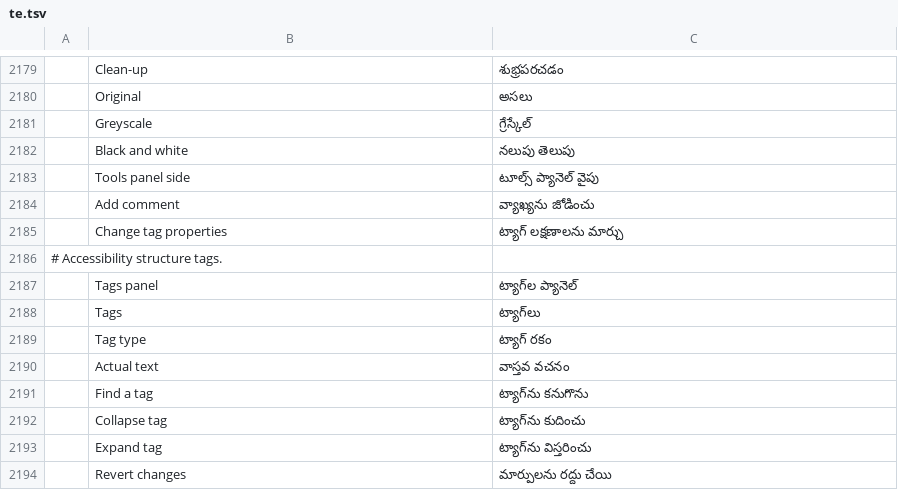
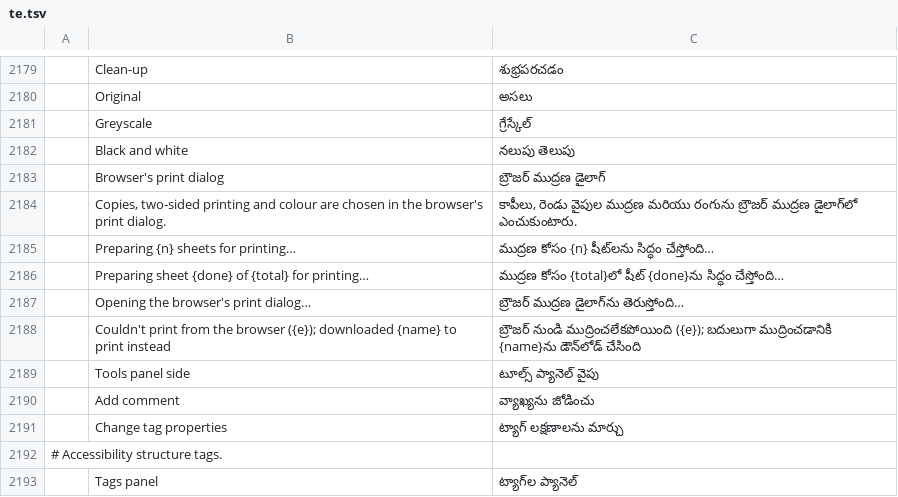
Before and after one commit to 0ldini/pdfcraft, a TSV file: crates/ui-egui/src/i18n/te.tsv, drawn as a sheet; only a part is shown, gaps mark what is left out; the shorter side is filled out with more unchanged rows; the diff names each change by its address in the sheet, - before the commit and + after, or states it on an @@ line.

```diff
--- a/crates/ui-egui/src/i18n/te.tsv
+++ b/crates/ui-egui/src/i18n/te.tsv
+row 2183:  | Browser's print dialog | బ్రౌజర్ ముద్రణ డైలాగ్
+row 2184:  | Copies, two-sided printing and colour are chosen in the browser's print dialog. | కాపీలు, రెండు వైపుల ముద్రణ మరియు రంగును బ్రౌజర్ ముద్రణ డైలాగ్‌లో ఎంచుకుంటారు.
+row 2185:  | Preparing {n} sheets for printing… | ముద్రణ కోసం {n} షీట్‌లను సిద్ధం చేస్తోంది…
+row 2186:  | Preparing sheet {done} of {total} for printing… | ముద్రణ కోసం {total}లో షీట్ {done}ను సిద్ధం చేస్తోంది…
+row 2187:  | Opening the browser's print dialog… | బ్రౌజర్ ముద్రణ డైలాగ్‌ను తెరుస్తోంది…
+row 2188:  | Couldn't print from the browser ({e}); downloaded {name} to print instead | బ్రౌజర్ నుండి ముద్రించలేకపోయింది ({e}); బదులుగా ముద్రించడానికి {name}ను డౌన్‌లోడ్ చేసింది
```
Also changed, not shown: crates/ui-egui/src/i18n/bg.tsv, crates/ui-egui/src/i18n/el.tsv, 30 other files.
